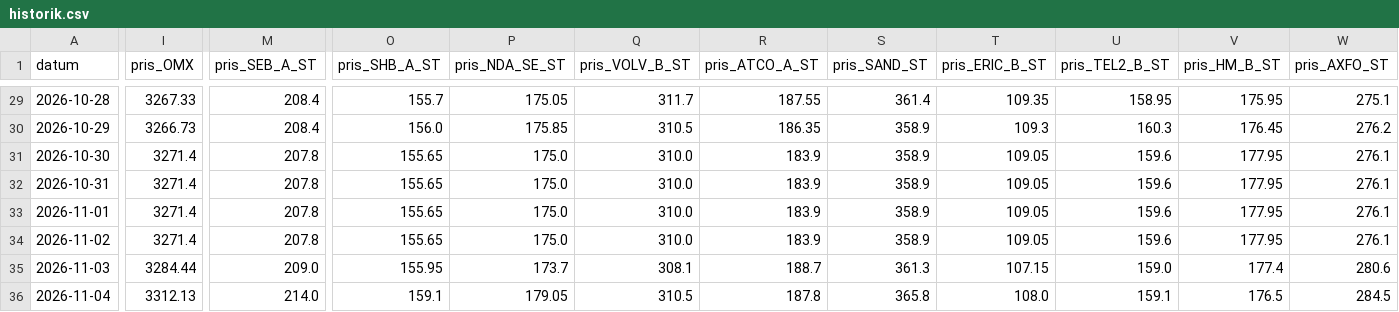
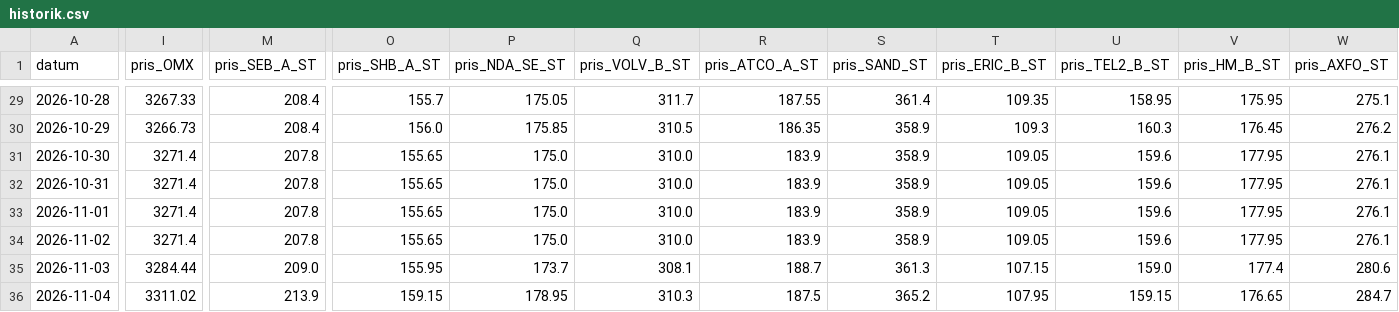
Before and after one commit to Lilmacke/Markus-hub-, a CSV file: historik.csv, drawn as a sheet; only a part is shown, gaps mark what is left out; the diff covers the shown part only; the diff names each change by its address in the sheet, - before the commit and + after, or states it on an @@ line.

Commit message:
automatisk uppdatering 2026-11-04 13:00

```diff
--- a/historik.csv
+++ b/historik.csv
-I36 (pris_OMX): 3312.13
+I36 (pris_OMX): 3311.02
-M36 (pris_SEB_A_ST): 214.0
+M36 (pris_SEB_A_ST): 213.9
-O36 (pris_SHB_A_ST): 159.1
+O36 (pris_SHB_A_ST): 159.15
-P36 (pris_NDA_SE_ST): 179.05
+P36 (pris_NDA_SE_ST): 178.95
-Q36 (pris_VOLV_B_ST): 310.5
+Q36 (pris_VOLV_B_ST): 310.3
-R36 (pris_ATCO_A_ST): 187.8
+R36 (pris_ATCO_A_ST): 187.5
-S36 (pris_SAND_ST): 365.8
+S36 (pris_SAND_ST): 365.2
-T36 (pris_ERIC_B_ST): 108.0
+T36 (pris_ERIC_B_ST): 107.95
-U36 (pris_TEL2_B_ST): 159.1
+U36 (pris_TEL2_B_ST): 159.15
-V36 (pris_HM_B_ST): 176.5
+V36 (pris_HM_B_ST): 176.65
-W36 (pris_AXFO_ST): 284.5
+W36 (pris_AXFO_ST): 284.7
```
Also changed, not shown: 9 edited cells elsewhere in this file.
